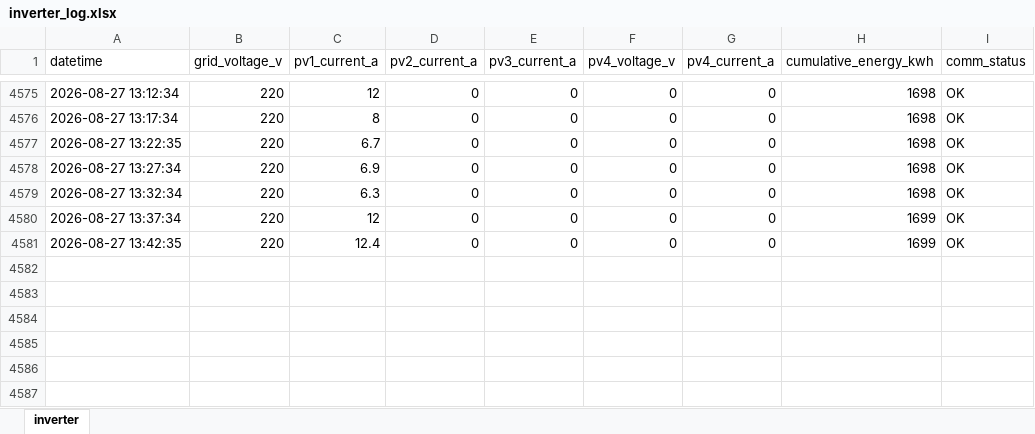
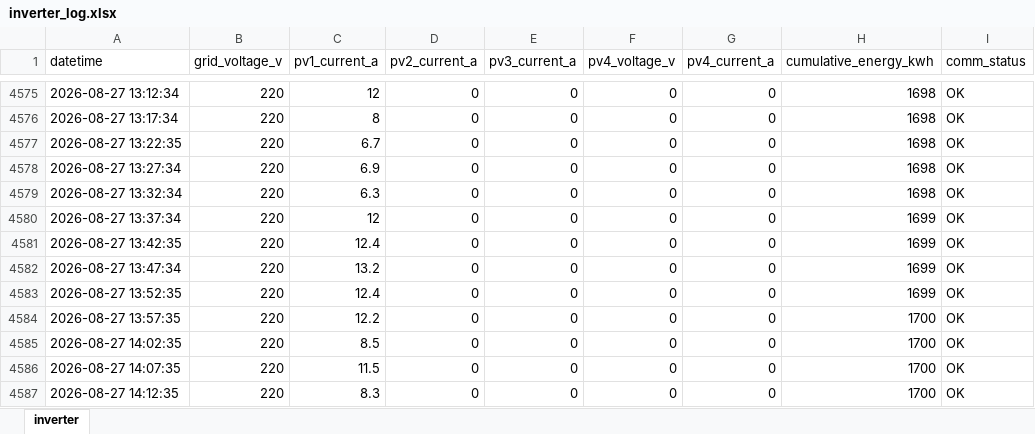
Before and after one commit to moonchankyoung0907/solar-lstm-prediction, an Excel workbook: inverter_log.xlsx, sheet inverter, drawn as a sheet; only a part is shown, gaps mark what is left out; values as stored, in another font and other column widths than the file's, no borders; the diff names each change by its address in the sheet, - before the commit and + after, or states it on an @@ line.

Commit message:
auto: inverter data update

```diff
--- a/inverter_log.xlsx (sheet inverter)
+++ b/inverter_log.xlsx (sheet inverter)
+row 4582: 2026-08-27 13:47:34 | 220 | 13.2 | 0 | 0 | 0 | 0 | 1699 | OK
+row 4583: 2026-08-27 13:52:35 | 220 | 12.4 | 0 | 0 | 0 | 0 | 1699 | OK
+row 4584: 2026-08-27 13:57:35 | 220 | 12.2 | 0 | 0 | 0 | 0 | 1700 | OK
+row 4585: 2026-08-27 14:02:35 | 220 | 8.5 | 0 | 0 | 0 | 0 | 1700 | OK
+row 4586: 2026-08-27 14:07:35 | 220 | 11.5 | 0 | 0 | 0 | 0 | 1700 | OK
+row 4587: 2026-08-27 14:12:35 | 220 | 8.3 | 0 | 0 | 0 | 0 | 1700 | OK
```
